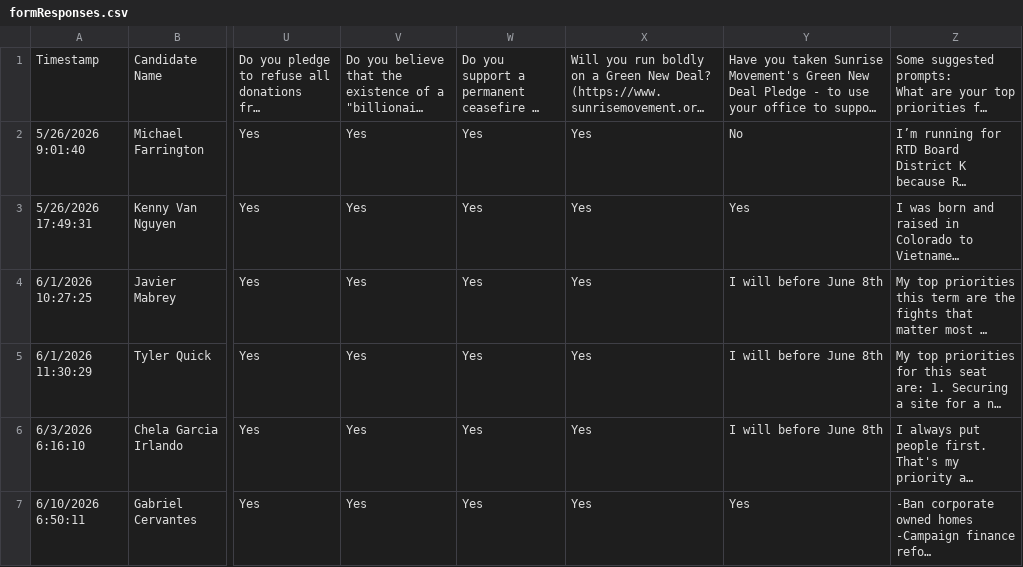
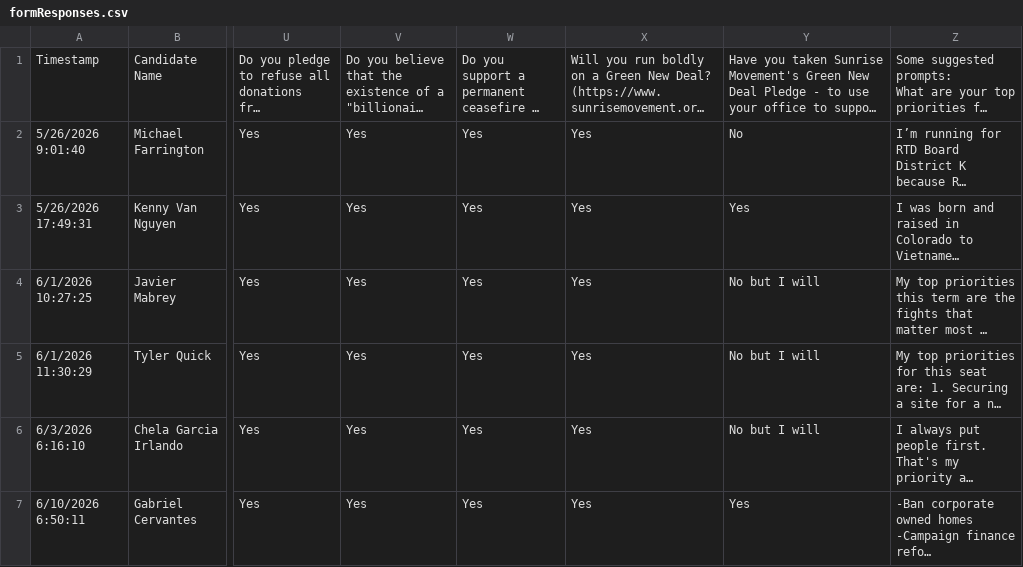
Before and after one commit to sunrisemvmtDEN/sunrisemvmtDEN.github.io, a CSV file: data/formResponses.csv, drawn as a sheet; only a part is shown, gaps mark what is left out; long unchanged cells end in …; the diff names each change by its address in the sheet, - before the commit and + after, or states it on an @@ line.

```diff
--- a/data/formResponses.csv
+++ b/data/formResponses.csv
-Y4:Y6: I will before June 8th
+Y4:Y6: No but I will
```
Also changed, not shown: 4 other files.
